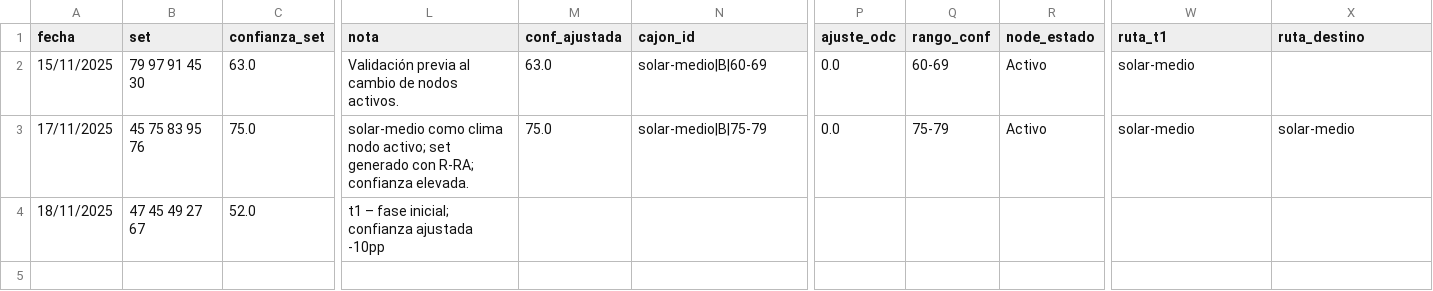
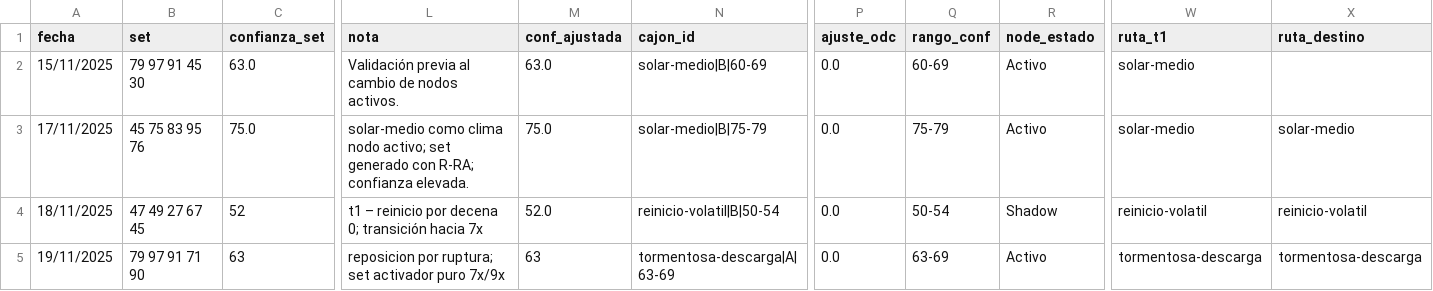
Before and after one commit to Itachisen23V/mark4-aware-system, a CSV file: Mark4_AWARE_Master_2025.csv, drawn as a sheet; only a part is shown, gaps mark what is left out; rows hold the shown columns only; the diff covers the shown part only; the diff names each change by its address in the sheet, - before the commit and + after, or states it on an @@ line.

Commit message:
Update Mark4_AWARE_Master_2025.csv

```diff
--- a/Mark4_AWARE_Master_2025.csv
+++ b/Mark4_AWARE_Master_2025.csv
-B4 (set): 47 45 49 27 67
+B4 (set): 47 49 27 67 45
-C4 (confianza_set): 52.0
+C4 (confianza_set): 52
-L4 (nota): t1 – fase inicial; confianza ajustada -10pp
+L4 (nota): t1 – reinicio por decena 0; transición hacia 7x
-M4 (conf_ajustada): (empty)
+M4 (conf_ajustada): 52.0
-N4 (cajon_id): (empty)
+N4 (cajon_id): reinicio-volatil|B|50-54
-P4 (ajuste_odc): (empty)
+P4 (ajuste_odc): 0.0
-Q4 (rango_conf): (empty)
+Q4 (rango_conf): 50-54
-R4 (node_estado): (empty)
+R4 (node_estado): Shadow
-W4 (ruta_t1): (empty)
+W4 (ruta_t1): reinicio-volatil
-X4 (ruta_destino): (empty)
+X4 (ruta_destino): reinicio-volatil
+row 5: 19/11/2025 | 79 97 91 71 90 | 63 | reposicion por ruptura; set activador puro 7x/9x | 63 | tormentosa-descarga|A|63-69 | 0.0 | 63-69 | Activo | tormentosa-descarga | tormentosa-descarga
```
Also changed, not shown: 2 edited cells elsewhere in this file.
